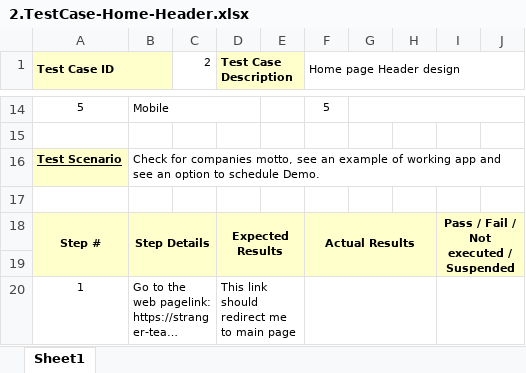
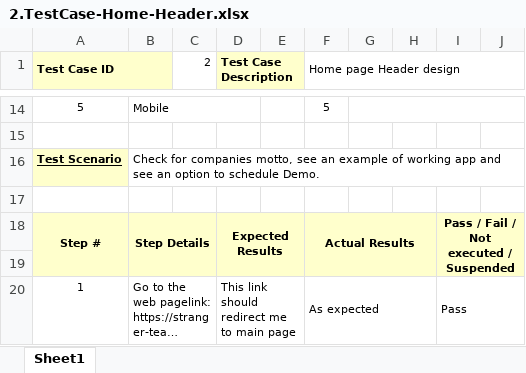
Before and after one commit to JKilius/StrangerTeam_PayApi_Project, an Excel workbook: docs/testCases/firstSprint/2.TestCase-Home-Header.xlsx, sheet Sheet1, drawn as a sheet; only a part is shown, gaps mark what is left out; long unchanged cells end in …; values as stored, in another font and other column widths than the file's, no borders; the diff covers the shown part only; the diff names each change by its address in the sheet, - before the commit and + after, or states it on an @@ line.

```diff
--- a/docs/testCases/firstSprint/2.TestCase-Home-Header.xlsx (sheet Sheet1)
+++ b/docs/testCases/firstSprint/2.TestCase-Home-Header.xlsx (sheet Sheet1)
-F20 (Home page Header design): (empty)
+F20 (Home page Header design): As expected
-I20: (empty)
+I20: Pass
```
Also changed, not shown: 6 edited cells elsewhere in this sheet, docs/testCases/firstSprint/10.TestCase-About-Section-Workers.xlsx, docs/testCases/firstSprint/8.TestCase-About-Section-Company.xlsx, 3 other files.
